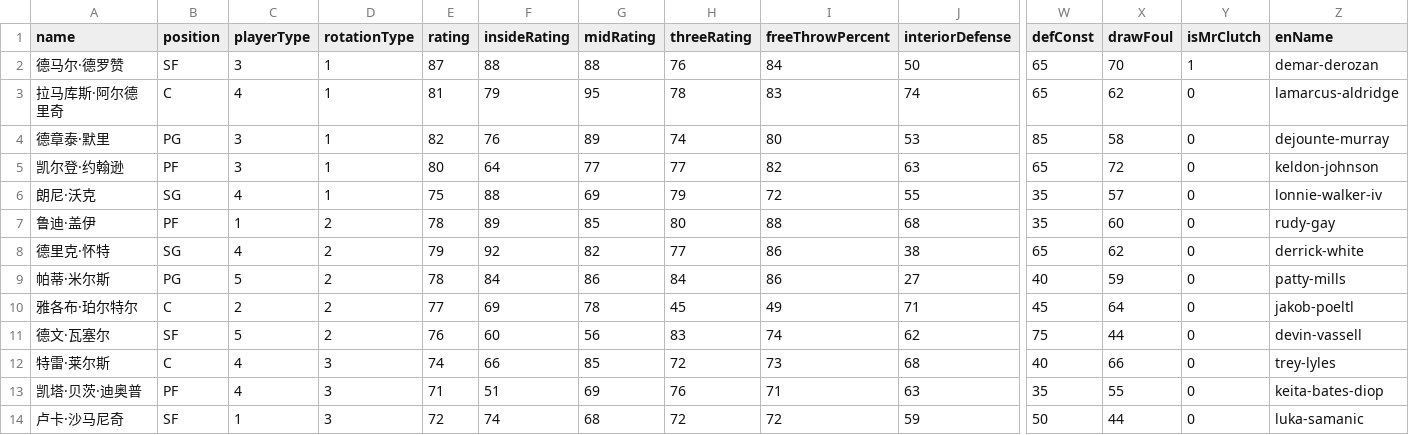
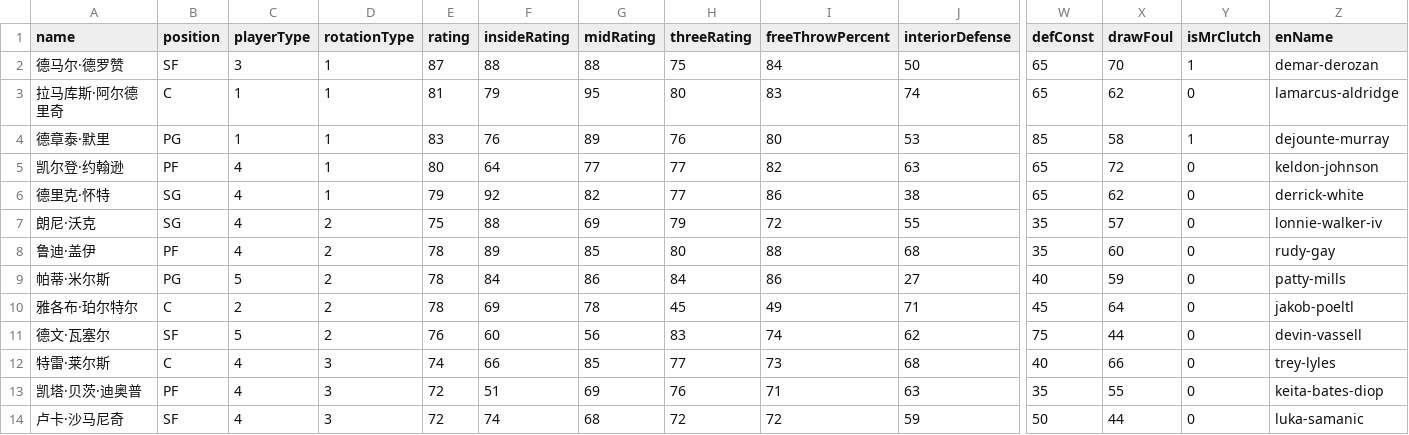
Before and after one commit to MikeYan01/NBA-sim, a CSV file: database/roster/马刺.csv, drawn as a sheet; only a part is shown, gaps mark what is left out; removed rows and columns are numbered as before the commit, all else as after; rows hold the shown columns only; the diff names each change by its address in the sheet, - before the commit and + after, or states it on an @@ line.

Commit message:
roster and param update

```diff
--- a/database/roster/马刺.csv
+++ b/database/roster/马刺.csv
-H2 (threeRating): 76
+H2 (threeRating): 75
-C3 (playerType): 4
+C3 (playerType): 1
-H3 (threeRating): 78
+H3 (threeRating): 80
-C4 (playerType): 3
+C4 (playerType): 1
-E4 (rating): 82
+E4 (rating): 83
-H4 (threeRating): 74
+H4 (threeRating): 76
-Y4 (isMrClutch): 0
+Y4 (isMrClutch): 1
-C5 (playerType): 3
+C5 (playerType): 4
+row 6: 德里克·怀特 | SG | 4 | 1 | 79 | 92 | 82 | 77 | 86 | 38 | 65 | 62 | 0 | derrick-white
-D7 (rotationType): 1
+D7 (rotationType): 2
-C8 (playerType): 1
+C8 (playerType): 4
-row 8: 德里克·怀特 | SG | 4 | 2 | 79 | 92 | 82 | 77 | 86 | 38 | 65 | 62 | 0 | derrick-white
-E10 (rating): 77
+E10 (rating): 78
-H12 (threeRating): 72
+H12 (threeRating): 77
-E13 (rating): 71
+E13 (rating): 72
-C14 (playerType): 1
+C14 (playerType): 4
```
Also changed, not shown: database/roster/76人.csv, database/roster/公牛.csv, 31 other files.
